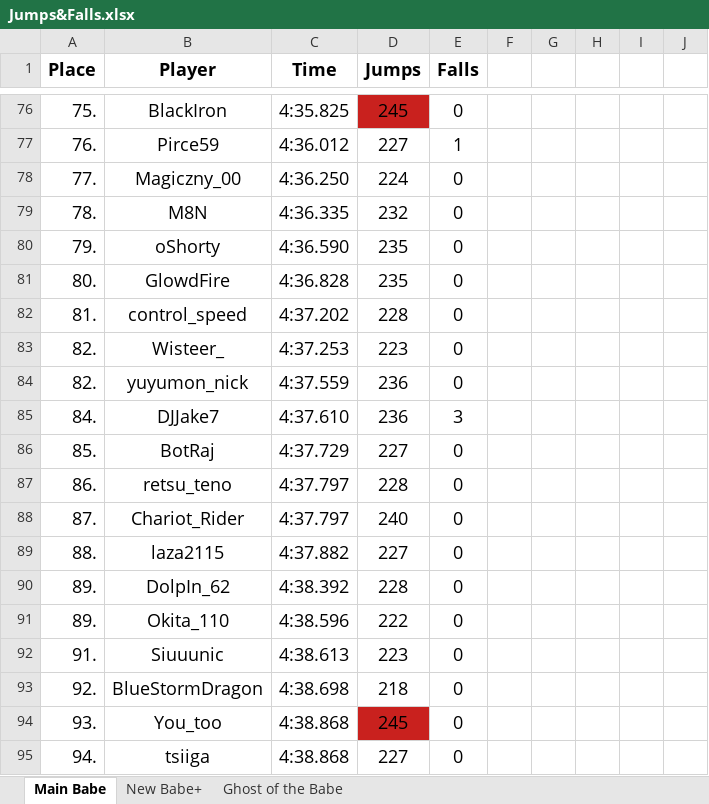
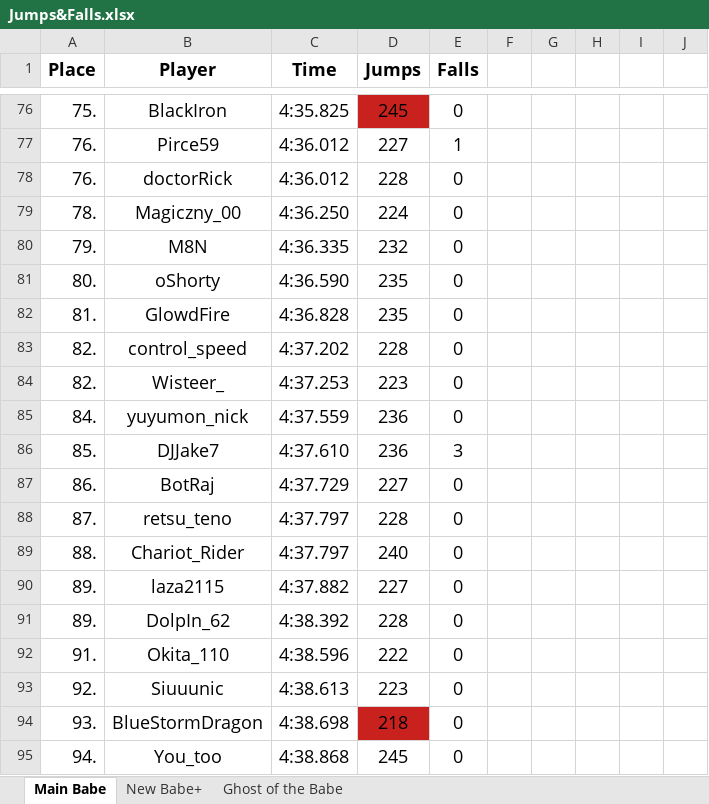
Before and after one commit to Rifre1/Jump-King-Statistics, an Excel workbook: Top100 Jumps&Falls/Jumps&Falls.xlsx, sheet Main Babe, drawn as a sheet; only a part is shown, gaps mark what is left out; values as stored, in another font and other column widths than the file's, no borders; removed rows and columns are numbered as before the commit, all else as after; the diff covers the shown part only; the diff names each change by its address in the sheet, - before the commit and + after, or states it on an @@ line.

Commit message:
12th April, 2024

```diff
--- a/Top100 Jumps&Falls/Jumps&Falls.xlsx (sheet Main Babe)
+++ b/Top100 Jumps&Falls/Jumps&Falls.xlsx (sheet Main Babe)
-row 78: 77. | Magiczny_00 | 4:36.250 | 224 | 0
+row 78: 76. | doctorRick | 4:36.012 | 228 | 0
-B79 (Player): M8N
+B79 (Player): Magiczny_00
-C79 (Time): 4:36.335
+C79 (Time): 4:36.250
-D79 (Jumps): 232
+D79 (Jumps): 224
-B80 (Player): oShorty
+B80 (Player): M8N
-C80 (Time): 4:36.590
+C80 (Time): 4:36.335
-D80 (Jumps): 235
+D80 (Jumps): 232
-B81 (Player): GlowdFire
+B81 (Player): oShorty
-C81 (Time): 4:36.828
+C81 (Time): 4:36.590
-B82 (Player): control_speed
+B82 (Player): GlowdFire
-C82 (Time): 4:37.202
+C82 (Time): 4:36.828
-D82 (Jumps): 228
+D82 (Jumps): 235
+row 83: 82. | control_speed | 4:37.202 | 228 | 0
-A85 (Place): 82.
+A85 (Place): 84.
-A86 (Place): 84.
+A86 (Place): 85.
-A87 (Place): 85.
+A87 (Place): 86.
-A88 (Place): 86.
+A88 (Place): 87.
-A89 (Place): 87.
+A89 (Place): 88.
-A90 (Place): 88.
+A90 (Place): 89.
-row 91: 89. | Okita_110 | 4:38.596 | 222 | 0
-B92 (Player): Siuuunic
+B92 (Player): Okita_110
-C92 (Time): 4:38.613
+C92 (Time): 4:38.596
-D92 (Jumps): 223
+D92 (Jumps): 222
-B93 (Player): BlueStormDragon
+B93 (Player): Siuuunic
-C93 (Time): 4:38.698
+C93 (Time): 4:38.613
-D93 (Jumps): 218
+D93 (Jumps): 223
-B94 (Player): You_too
+B94 (Player): BlueStormDragon
-C94 (Time): 4:38.868
+C94 (Time): 4:38.698
-D94 (Jumps): 245
+D94 (Jumps): 218
-B95 (Player): tsiiga
+B95 (Player): You_too
-D95 (Jumps): 227
+D95 (Jumps): 245
```
Also changed, not shown: 1 added row, 1 removed row and 39 edited cells elsewhere in this sheet, sheet New Babe+, sheet Ghost of the Babe.
